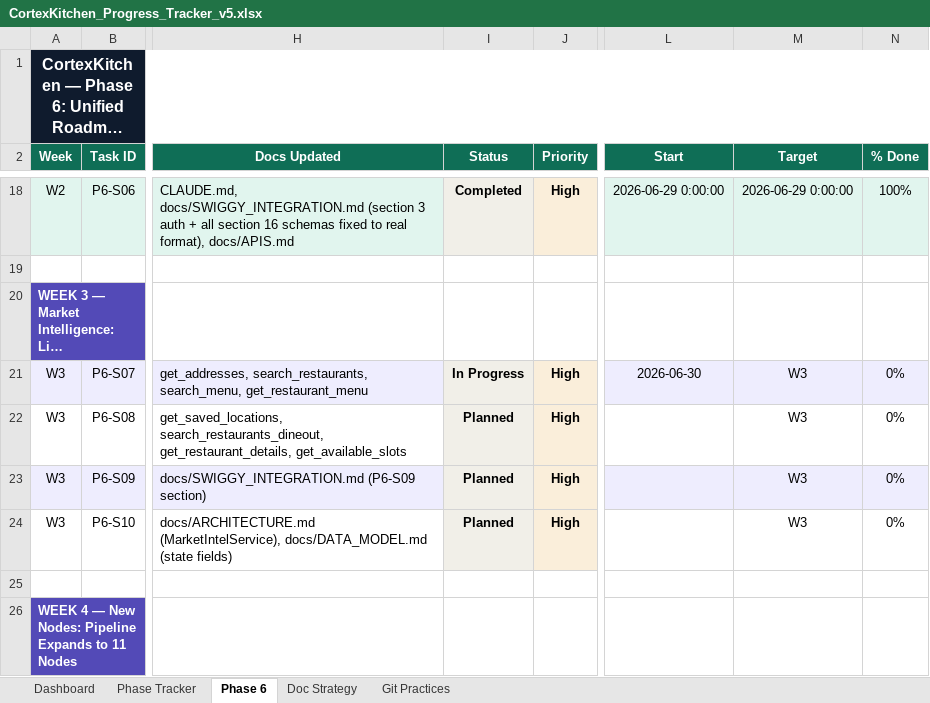
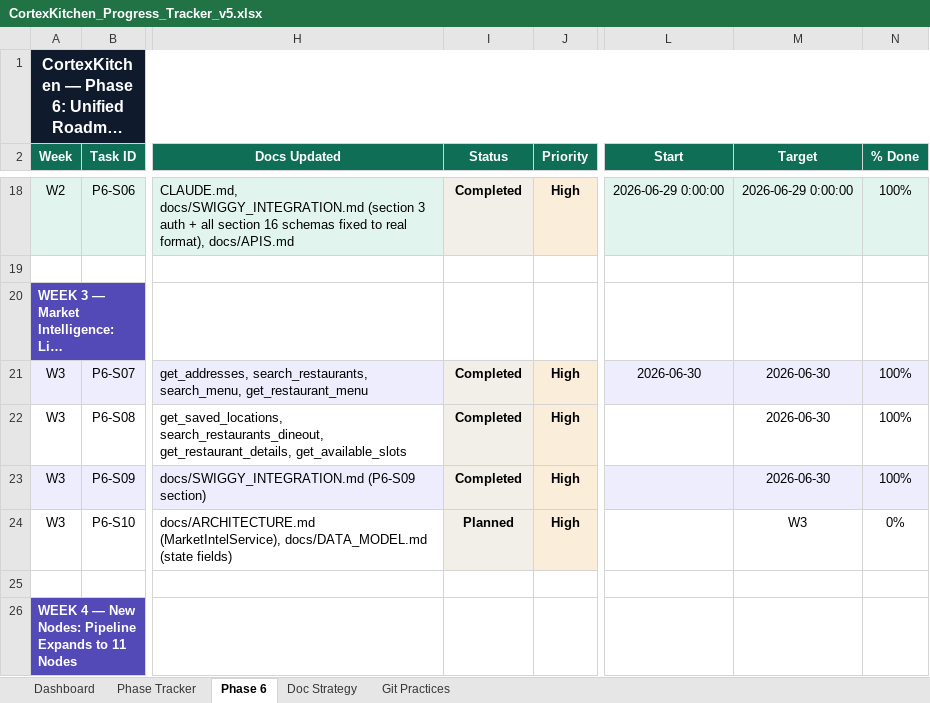
Before and after one commit to anoushka45/cortexkitchen, an Excel workbook: CortexKitchen_Progress_Tracker_v5.xlsx, sheet Phase 6, drawn as a sheet; only a part is shown, gaps mark what is left out; long unchanged cells end in …; values as stored, in another font and other column widths than the file's, no borders; the diff names each change by its address in the sheet, - before the commit and + after, or states it on an @@ line.

Commit message:
tracker: mark P6-S07/S08/S09 Completed — all 3 enrichers done 2026-06-30

```diff
--- a/CortexKitchen_Progress_Tracker_v5.xlsx (sheet Phase 6)
+++ b/CortexKitchen_Progress_Tracker_v5.xlsx (sheet Phase 6)
-I21 (Status): In Progress
+I21 (Status): Completed
-M21:M23 (Target): W3
+M21:M23 (Target): 2026-06-30
-N21:N23 (% Done): 0%
+N21:N23 (% Done): 100%
-I22:I23 (Status): Planned
+I22:I23 (Status): Completed
```
